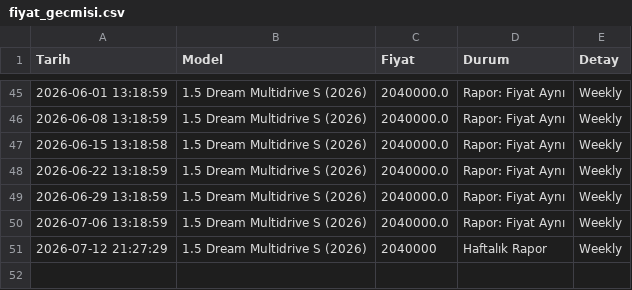
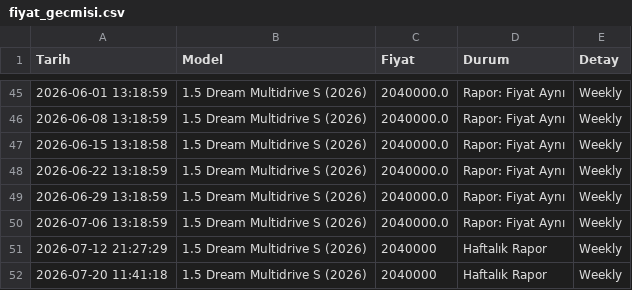
Before and after one commit to erdalyaslica/Corolla-1.5-Dream-Fiyat-Takip, a CSV file: data/fiyat_gecmisi.csv, drawn as a sheet; only a part is shown, gaps mark what is left out.

```diff
--- a/data/fiyat_gecmisi.csv
+++ b/data/fiyat_gecmisi.csv
@@ -51 +51,2 @@
 2026-07-12 21:27:29,1.5 Dream Multidrive S (2026),2040000,Haftalık Rapor,Weekly
+2026-07-20 11:41:18,1.5 Dream Multidrive S (2026),2040000,Haftalık Rapor,Weekly
```
